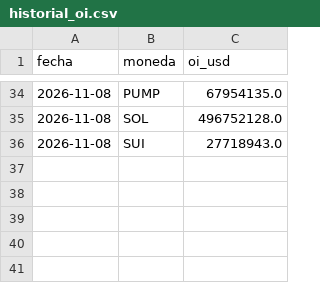
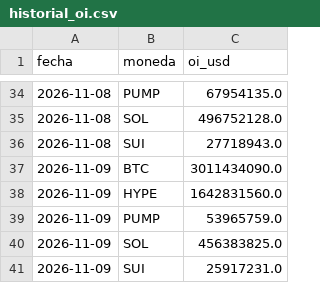
Before and after one commit to mdiazisiegas-89/senales-recompra, a CSV file: salida/historial_oi.csv, drawn as a sheet; only a part is shown, gaps mark what is left out.

```diff
--- a/salida/historial_oi.csv
+++ b/salida/historial_oi.csv
@@ -36 +36,6 @@ fecha,moneda,oi_usd
 2026-11-08,SUI,27718943.0
+2026-11-09,BTC,3011434090.0
+2026-11-09,HYPE,1642831560.0
+2026-11-09,PUMP,53965759.0
+2026-11-09,SOL,456383825.0
+2026-11-09,SUI,25917231.0
```
Also changed, not shown: salida/historial_mcap.csv, 3 other files.
